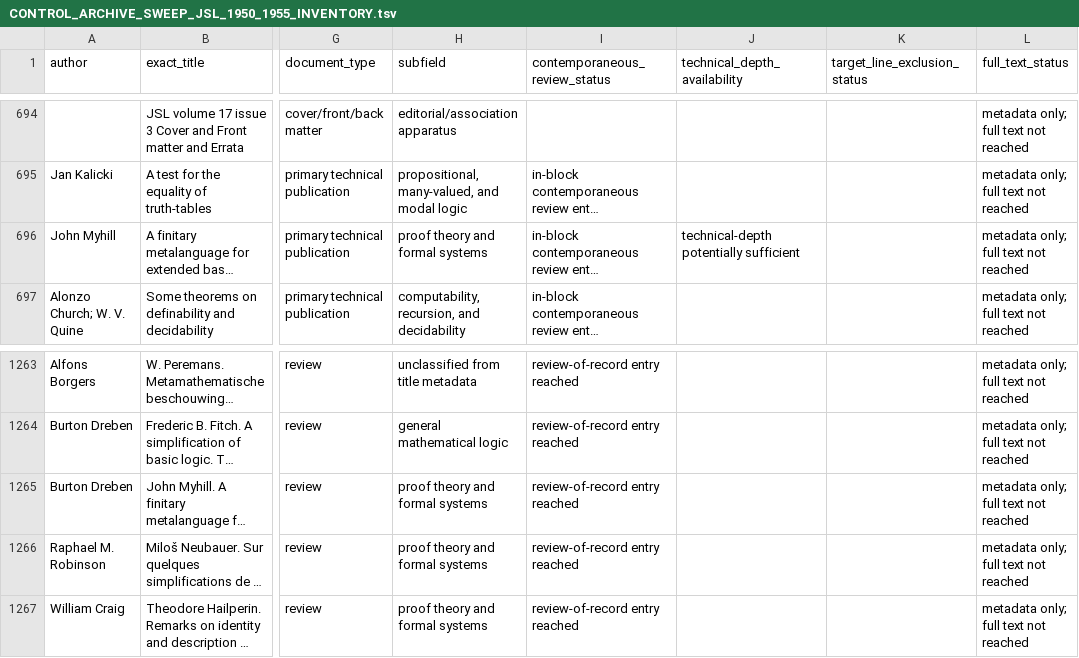
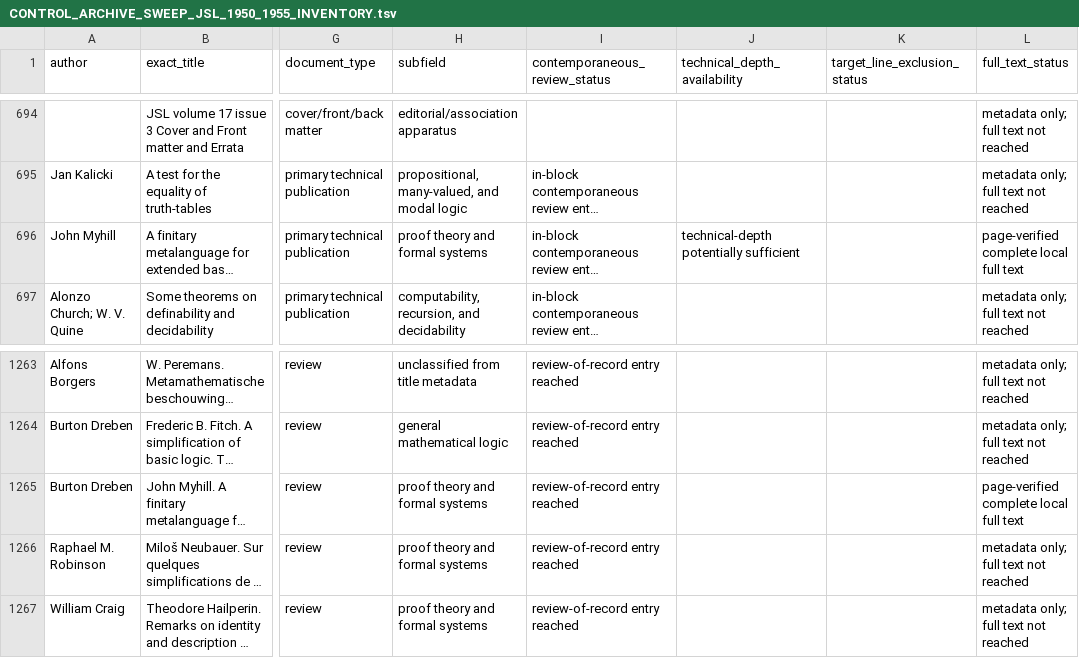
Before and after one commit to zyx1st-png/SRT-Pub, a TSV file: Philosophy/Papers/Forcing_CH_Evidence/CONTROL_ARCHIVE_SWEEP_JSL_1950_1955_INVENTORY.tsv, drawn as a sheet; only a part is shown, gaps mark what is left out; long unchanged cells end in …; the diff names each change by its address in the sheet, - before the commit and + after, or states it on an @@ line.

Commit message:
Register Myhill full-text verification

```diff
--- a/Philosophy/Papers/Forcing_CH_Evidence/CONTROL_ARCHIVE_SWEEP_JSL_1950_1955_INVENTORY.tsv
+++ b/Philosophy/Papers/Forcing_CH_Evidence/CONTROL_ARCHIVE_SWEEP_JSL_1950_1955_INVENTORY.tsv
-L696 (full_text_status): metadata only; full text not reached
+L696 (full_text_status): page-verified complete local full text
-L1265 (full_text_status): metadata only; full text not reached
+L1265 (full_text_status): page-verified complete local full text
```
Also changed, not shown: 3 other files.
